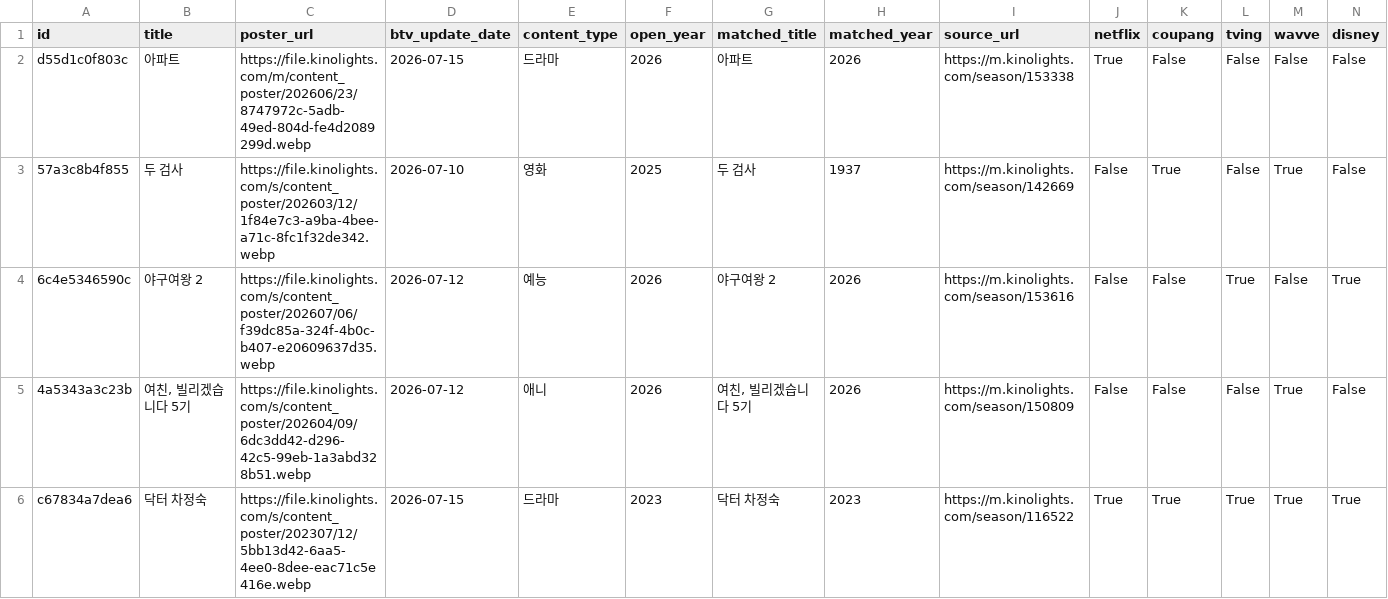
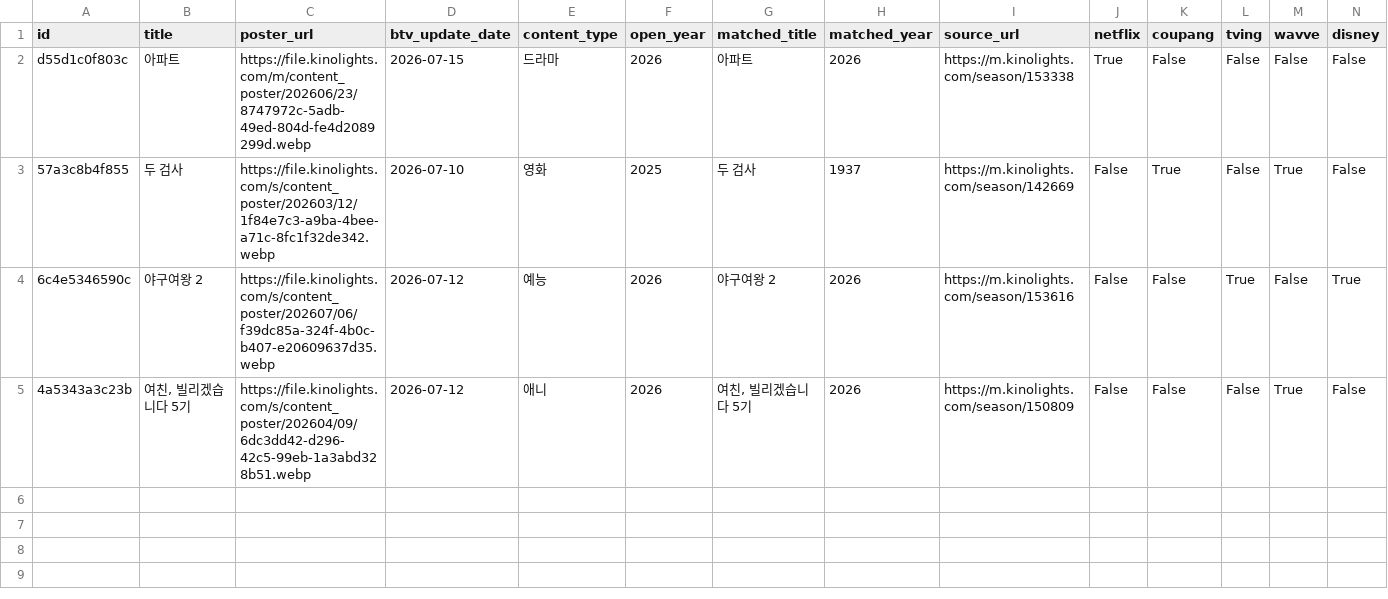
Before and after one commit to cig7624-art/btv-_max_ott_dashboard, a CSV file: btv_max_contents.csv, drawn as a sheet; only a part is shown; rows hold the shown columns only; the diff names each change by its address in the sheet, - before the commit and + after, or states it on an @@ line.

Commit message:
Delete B tv+ content: 닥터 차정숙

```diff
--- a/btv_max_contents.csv
+++ b/btv_max_contents.csv
-row 6: c67834a7dea6 | 닥터 차정숙 | https://file.kinolights.com/s/content_poster/202307/12/5bb13d42-6aa5-4ee0-8dee-eac71c5e416e.webp | 2026-07-15 | 드라마 | 2023 | 닥터 차정숙 | 2023 | https://m.kinolights.com/season/116522 | True | True | True | True | True
```
